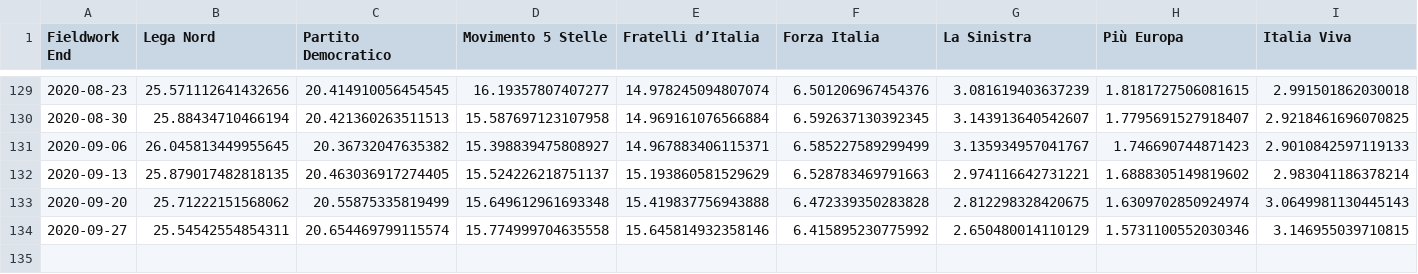
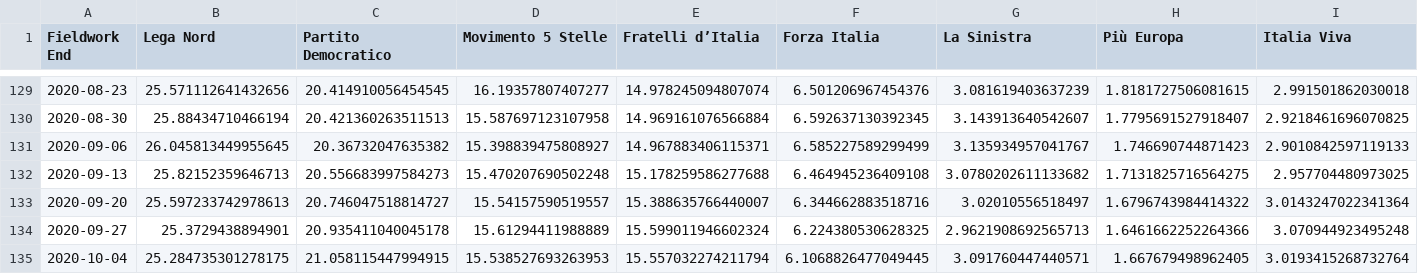
Before and after one commit to gdilella/gdilella.github.io, a CSV file: _data/ge_trendlines.csv, drawn as a sheet; only a part is shown, gaps mark what is left out; rows hold the shown columns only; the diff covers the shown part only; the diff names each change by its address in the sheet, - before the commit and + after, or states it on an @@ line.

Commit message:
update trendlines

```diff
--- a/_data/ge_trendlines.csv
+++ b/_data/ge_trendlines.csv
-B132 (Lega Nord): 25.879017482818135
+B132 (Lega Nord): 25.82152359646713
-C132 (Partito Democratico): 20.463036917274405
+C132 (Partito Democratico): 20.556683997584273
-D132 (Movimento 5 Stelle): 15.524226218751137
+D132 (Movimento 5 Stelle): 15.470207690502248
-E132 (Fratelli d’Italia): 15.193860581529629
+E132 (Fratelli d’Italia): 15.178259586277688
-F132 (Forza Italia): 6.528783469791663
+F132 (Forza Italia): 6.464945236409108
-G132 (La Sinistra): 2.974116642731221
+G132 (La Sinistra): 3.0780202611133682
-H132 (Più Europa): 1.6888305149819602
+H132 (Più Europa): 1.7131825716564275
-I132 (Italia Viva): 2.983041186378214
+I132 (Italia Viva): 2.957704480973025
-B133 (Lega Nord): 25.71222151568062
+B133 (Lega Nord): 25.597233742978613
-C133 (Partito Democratico): 20.55875335819499
+C133 (Partito Democratico): 20.746047518814727
-D133 (Movimento 5 Stelle): 15.649612961693348
+D133 (Movimento 5 Stelle): 15.54157590519557
-E133 (Fratelli d’Italia): 15.419837756943888
+E133 (Fratelli d’Italia): 15.388635766440007
-F133 (Forza Italia): 6.472339350283828
+F133 (Forza Italia): 6.344662883518716
-G133 (La Sinistra): 2.812298328420675
+G133 (La Sinistra): 3.02010556518497
-H133 (Più Europa): 1.6309702850924974
+H133 (Più Europa): 1.6796743984414322
-I133 (Italia Viva): 3.0649981130445143
+I133 (Italia Viva): 3.0143247022341364
-B134 (Lega Nord): 25.54542554854311
+B134 (Lega Nord): 25.3729438894901
-C134 (Partito Democratico): 20.654469799115574
+C134 (Partito Democratico): 20.935411040045178
-D134 (Movimento 5 Stelle): 15.774999704635558
+D134 (Movimento 5 Stelle): 15.61294411988889
-E134 (Fratelli d’Italia): 15.645814932358146
+E134 (Fratelli d’Italia): 15.599011946602324
-F134 (Forza Italia): 6.415895230775992
+F134 (Forza Italia): 6.224380530628325
-G134 (La Sinistra): 2.650480014110129
+G134 (La Sinistra): 2.9621908692565713
-H134 (Più Europa): 1.5731100552030346
+H134 (Più Europa): 1.6461662252264366
-I134 (Italia Viva): 3.146955039710815
+I134 (Italia Viva): 3.070944923495248
+row 135: 2020-10-04 | 25.284735301278175 | 21.058115447994915 | 15.538527693263953 | 15.557032274211794 | 6.1068826477049445 | 3.091760447440571 | 1.667679498962405 | 3.0193415268732764
```
Also changed, not shown: 6 edited cells elsewhere in this file, _data/houses.csv, 5 other files.
